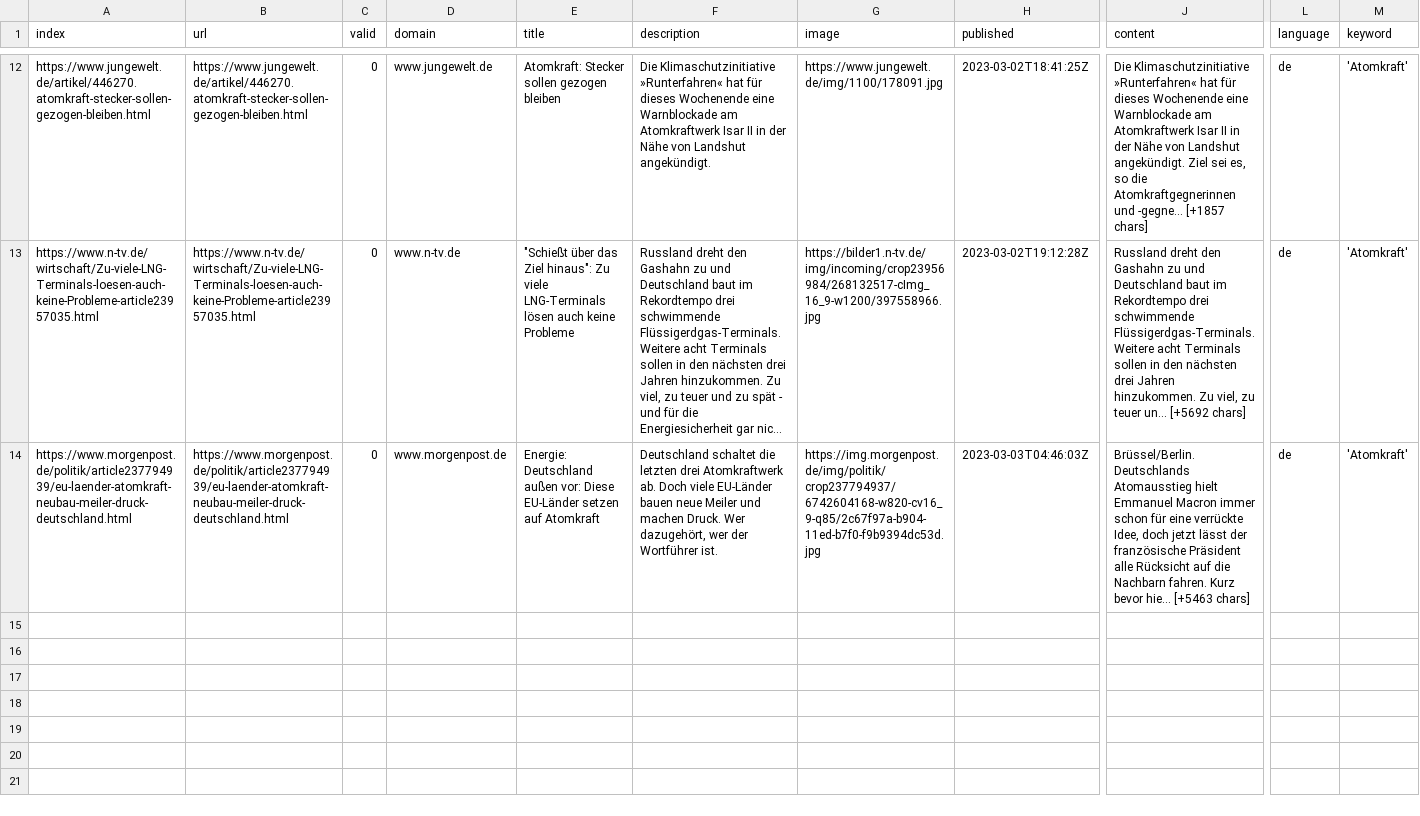
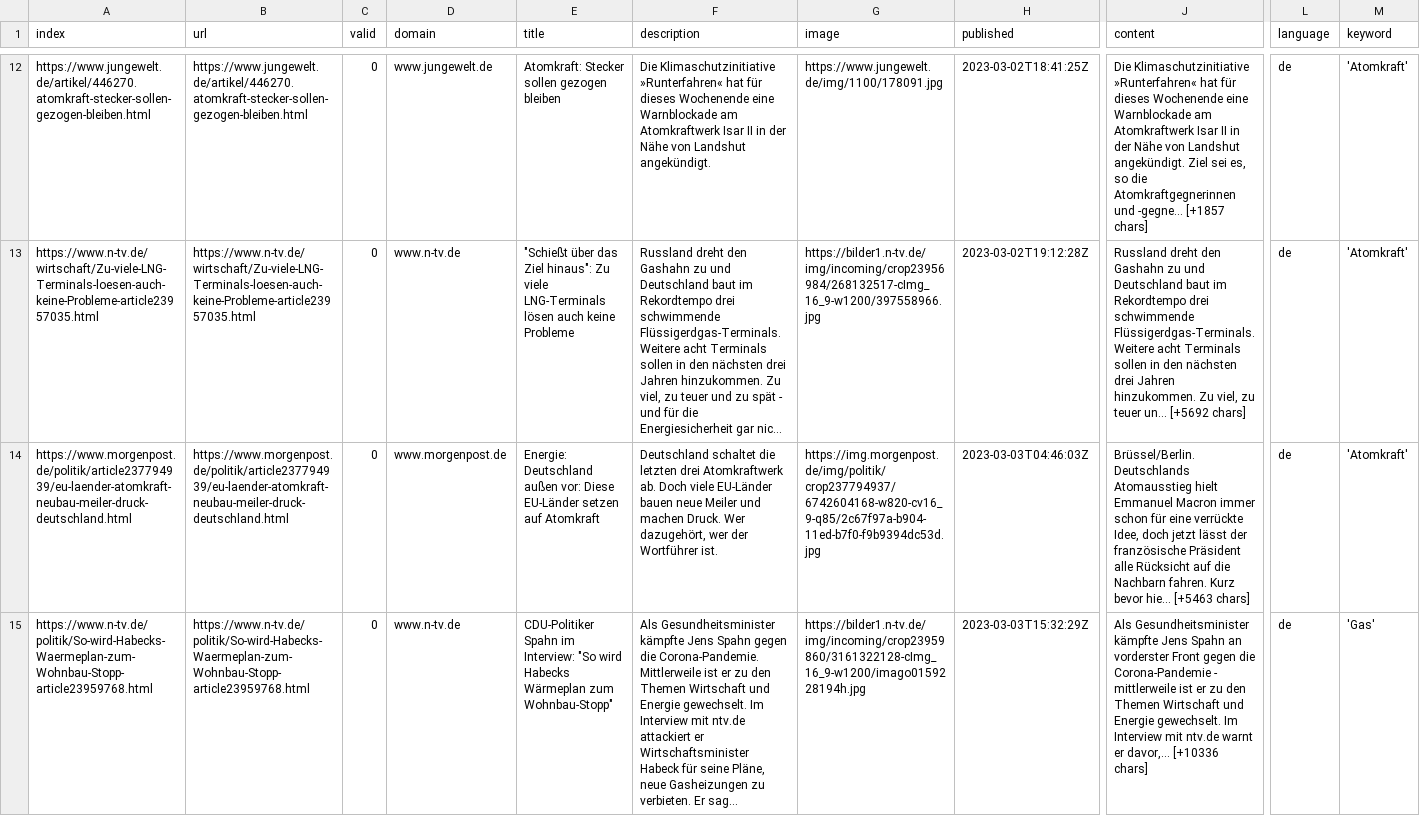
Before and after one commit to tlais147-physgeo01/winterIsComing2, a CSV file: csv/news_2023_03.csv, drawn as a sheet; only a part is shown, gaps mark what is left out; long unchanged cells end in …; rows hold the shown columns only; the diff names each change by its address in the sheet, - before the commit and + after, or states it on an @@ line.

```diff
--- a/csv/news_2023_03.csv
+++ b/csv/news_2023_03.csv
+row 15: https://www.n-tv.de/politik/So-wird-Habecks-Waermeplan-zum-Wohnbau-Stopp-article23959768.html | https://www.n-tv.de/politik/So-wird-Habecks-Waermeplan-zum-Wohnbau-Stopp-article23959768.html | 0 | www.n-tv.de | CDU-Politiker Spahn im Interview: "So wird Habecks Wärmeplan zum Wohnbau-Stopp" | Als Gesundheitsminister kämpfte Jens Spahn gegen die Corona-Pandemie. Mittlerweile ist er zu den Themen Wirtschaft und Energie gewechselt. Im Interview mit ntv.de attackiert er Wirtschaftsminister Habeck für seine Pläne, neue Gasheizungen zu verbieten. Er sag… | https://bilder1.n-tv.de/img/incoming/crop23959860/3161322128-cImg_16_9-w1200/imago0159228194h.jpg | 2023-03-03T15:32:29Z | Als Gesundheitsminister kämpfte Jens Spahn an vorderster Front gegen die Corona-Pandemie - mittlerweile ist er zu den Themen Wirtschaft und Energie gewechselt. Im Interview mit ntv.de warnt er davor,… [+10336 chars] | de | 'Gas'
```
Also changed, not shown: keywords.csv, 1 other file.
